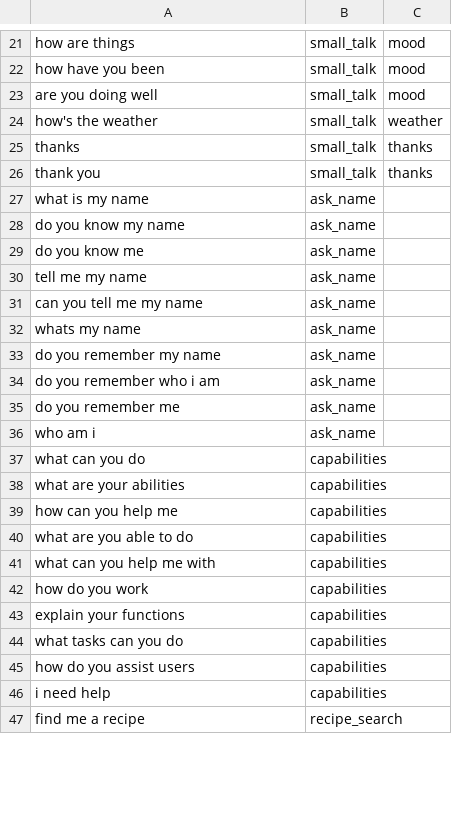
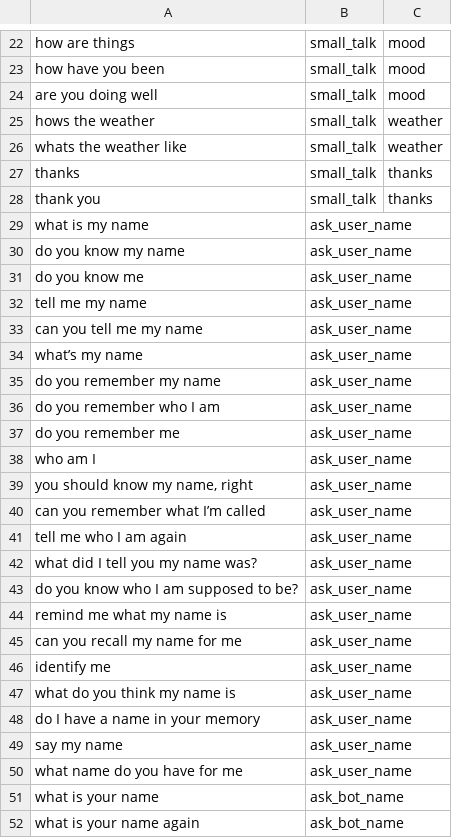
Before and after one commit to ZaL-70/comp3074-chatbot, a CSV file: data/intent-training.csv, drawn as a sheet; only a part is shown, gaps mark what is left out; the shorter side is filled out with more unchanged rows; removed rows and columns are numbered as before the commit, all else as after; the diff covers the shown part only; the diff names each change by its address in the sheet, - before the commit and + after, or states it on an @@ line.

Commit message:
marking old dataset & also added state machine, genereal improvemts

```diff
--- a/data/intent-training.csv
+++ b/data/intent-training.csv
-A25: how's the weather
+A25: hows the weather
+row 26: whats the weather like | small_talk | weather
-B29:B37: ask_name
+B29:B37: ask_user_name
-A34: whats my name
+A34: what’s my name
-A36: do you remember who i am
+A36: do you remember who I am
-row 36: who am i | ask_name
+row 38: who am I | ask_user_name
+row 39: you should know my name, right | ask_user_name
+row 40: can you remember what I’m called | ask_user_name
+row 41: tell me who I am again | ask_user_name
+row 42: what did I tell you my name was? | ask_user_name
+row 43: do you know who I am supposed to be? | ask_user_name
+row 44: remind me what my name is | ask_user_name
+row 45: can you recall my name for me | ask_user_name
+row 46: identify me | ask_user_name
+row 47: what do you think my name is | ask_user_name
+row 48: do I have a name in your memory | ask_user_name
+row 49: say my name | ask_user_name
+row 50: what name do you have for me | ask_user_name
+row 51: what is your name | ask_bot_name
+row 52: what is your name again | ask_bot_name
```
Also changed, not shown: 48 added rows, 4 removed rows and 3 edited cells elsewhere in this file, 10 other files.
